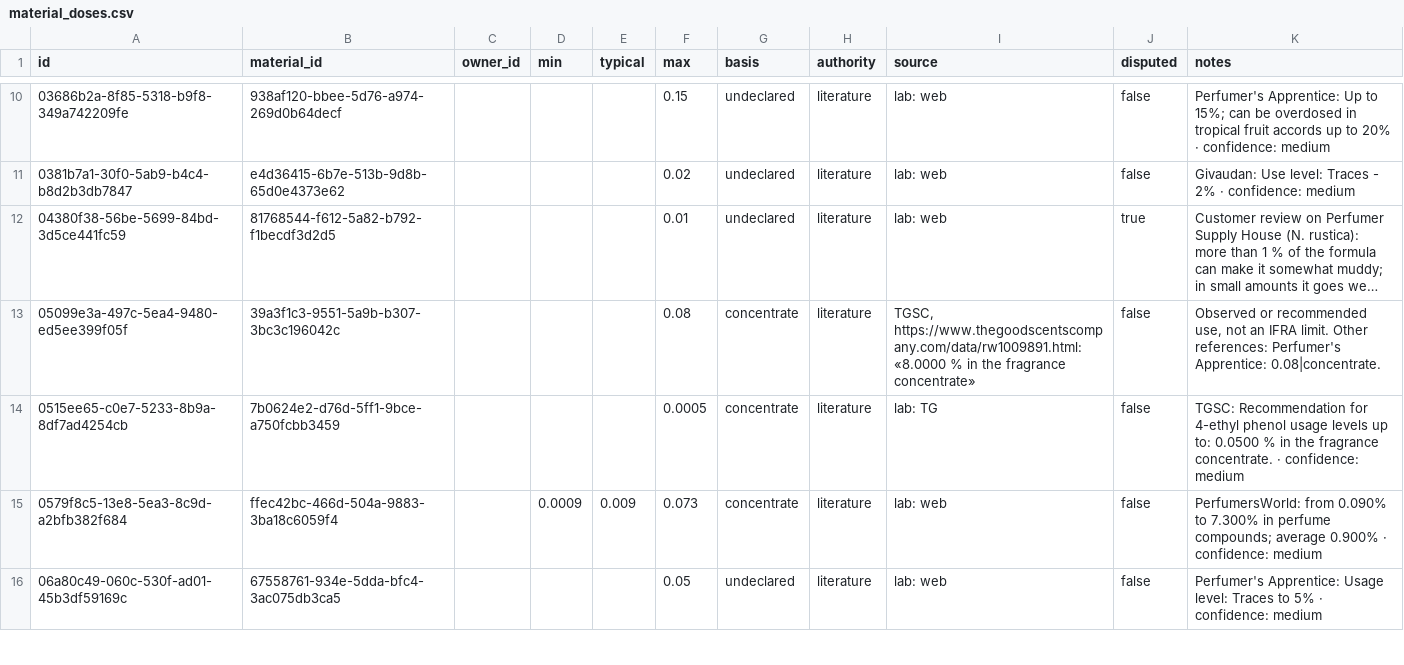
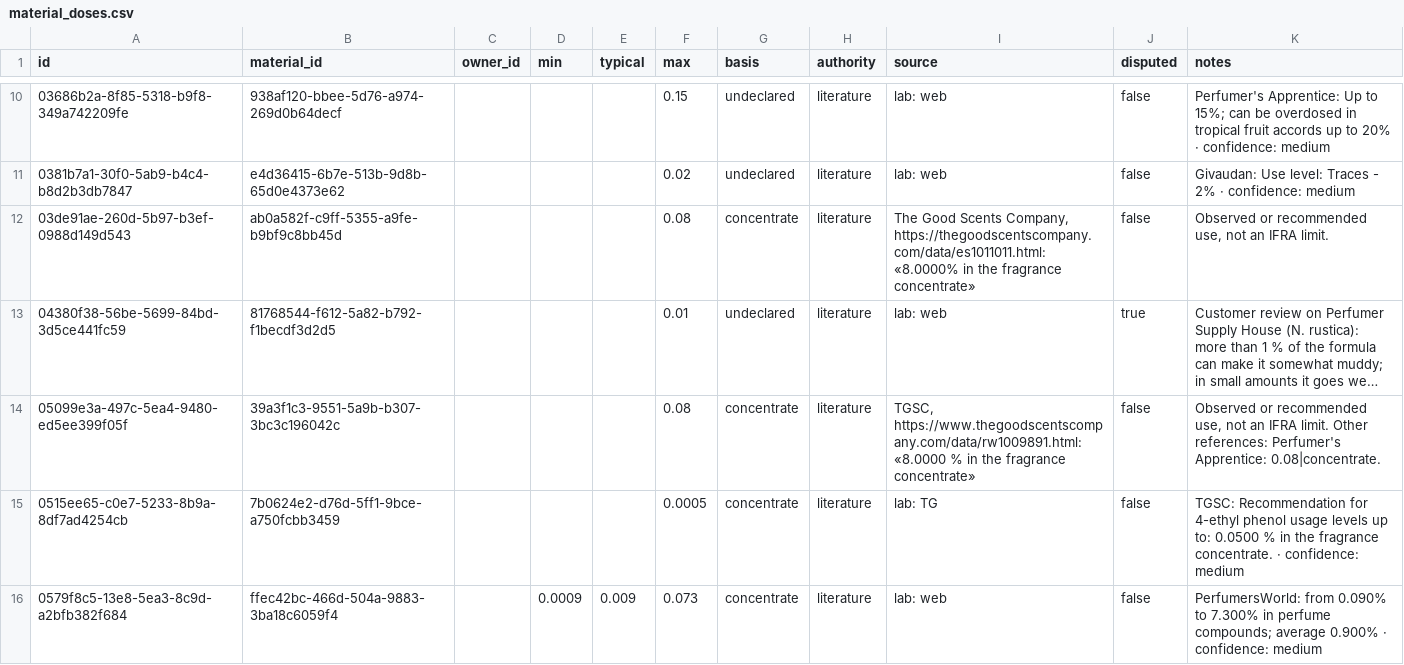
Before and after one commit to smortenax/perfumeria-app, a CSV file: migracion-v3/tandas/48-maese-aceites/material_doses.csv, drawn as a sheet; only a part is shown, gaps mark what is left out; the shorter side is filled out with more unchanged rows; long unchanged cells end in …; the diff covers the shown part only; the diff names each change by its address in the sheet, - before the commit and + after, or states it on an @@ line.

```diff
--- a/migracion-v3/tandas/48-maese-aceites/material_doses.csv
+++ b/migracion-v3/tandas/48-maese-aceites/material_doses.csv
+row 12: 03de91ae-260d-5b97-b3ef-0988d149d543 | ab0a582f-c9ff-5355-a9fe-b9bf9c8bb45d |  |  |  | 0.08 | concentrate | literature | The Good Scents Company, https://thegoodscentscompany.com/data/es1011011.html: «8.0000% in the fragrance concentrate» | false | Observed or recommended use, not an IFRA limit.
```
Also changed, not shown: 12 added rows elsewhere in this file, migracion-v3/tandas/48-maese-aceites/material_categories.csv, 7 other files.
